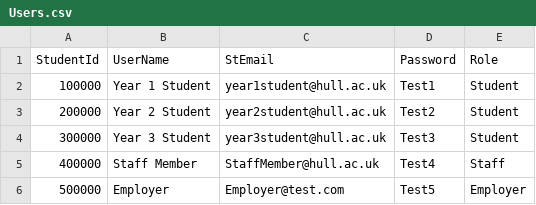
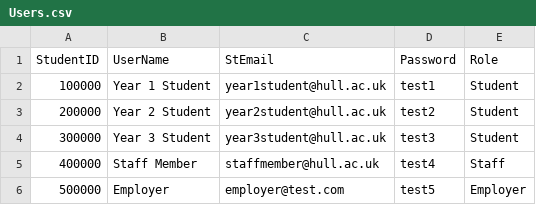
Before and after one commit to ReeceWilkinson2/600091_A25_T12-Honours-Stage-Project-Reece-Wilkinson, a CSV file: Honours_Project_CompetencyandSkillTracking/Data/CSV Files/User CSVs/Users.csv, drawn as a sheet.

```diff
--- a/Honours_Project_CompetencyandSkillTracking/Data/CSV Files/User CSVs/Users.csv
+++ b/Honours_Project_CompetencyandSkillTracking/Data/CSV Files/User CSVs/Users.csv
@@ -1,6 +1,6 @@
-StudentId,UserName,StEmail,Password,Role
-100000,Year 1 Student,year1student@hull.ac.uk,Test1,Student
-200000,Year 2 Student,year2student@hull.ac.uk,Test2,Student
-300000,Year 3 Student,year3student@hull.ac.uk,Test3,Student
-400000,Staff Member,StaffMember@hull.ac.uk,Test4,Staff
-500000,Employer,Employer@test.com,Test5,Employer
+StudentID,UserName,StEmail,Password,Role
+100000,Year 1 Student,year1student@hull.ac.uk,test1,Student
+200000,Year 2 Student,year2student@hull.ac.uk,test2,Student
+300000,Year 3 Student,year3student@hull.ac.uk,test3,Student
+400000,Staff Member,staffmember@hull.ac.uk,test4,Staff
+500000,Employer,employer@test.com,test5,Employer
```
Also changed, not shown: 1 other file.
